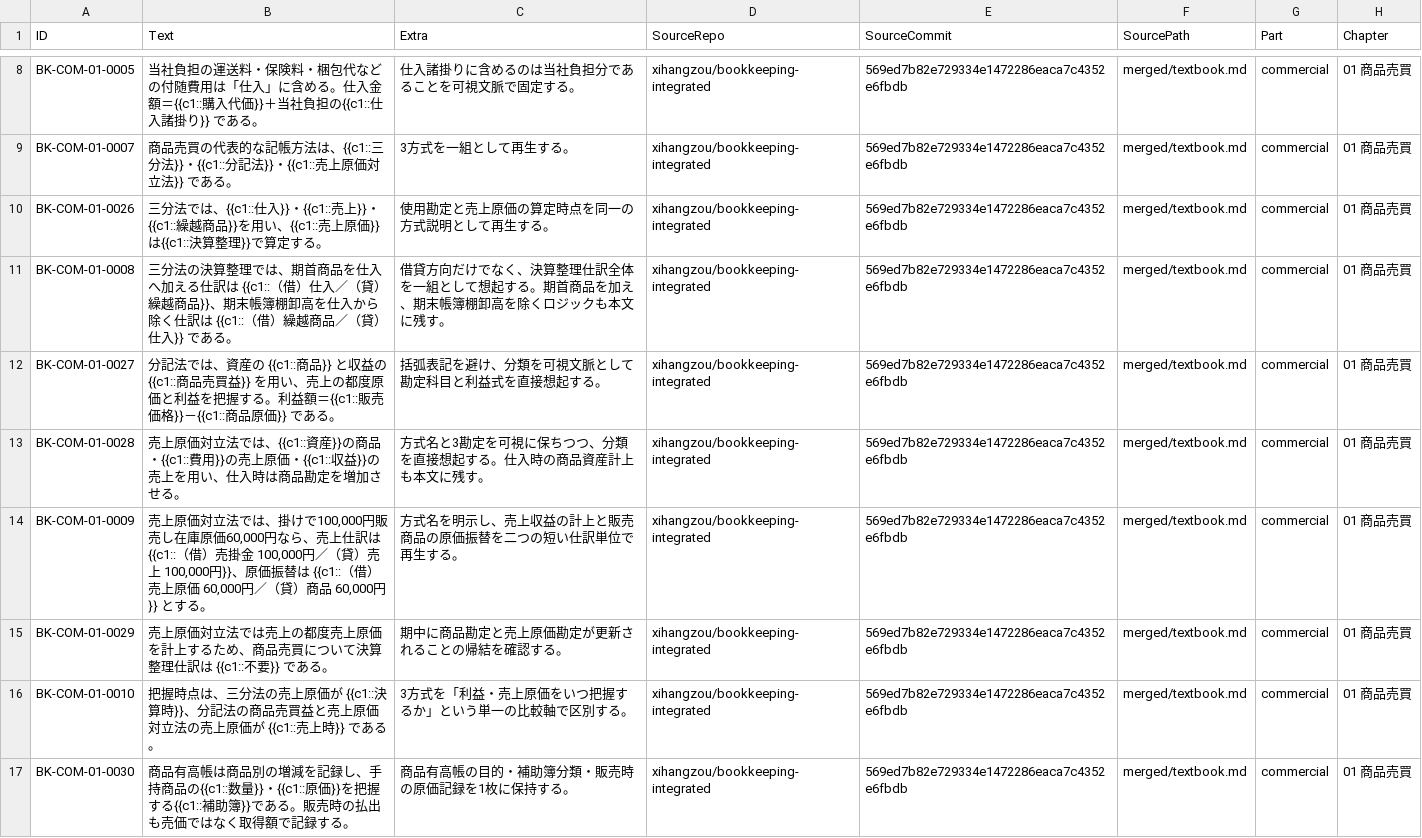
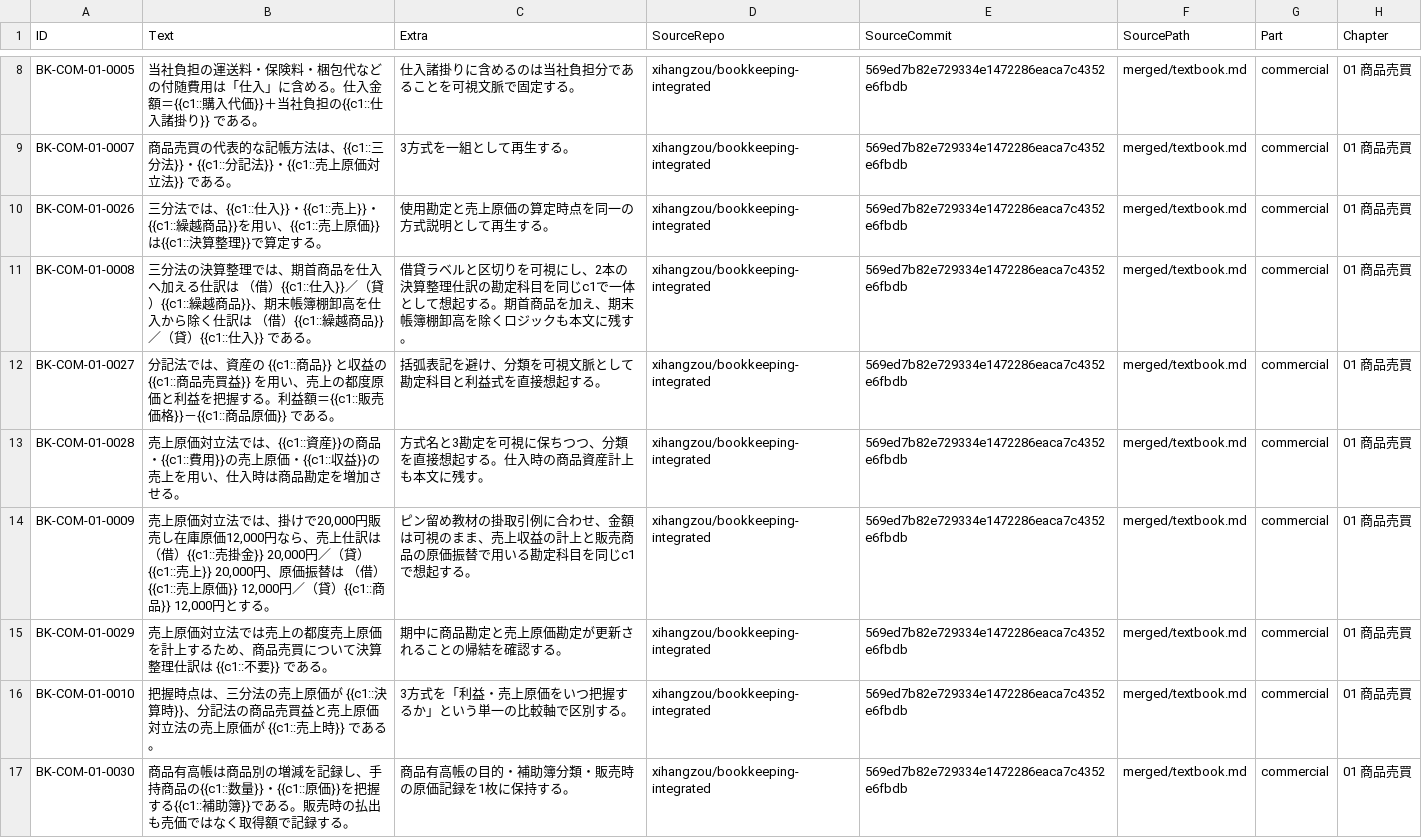
Before and after one commit to xihangzou/bookkeeping-anki, a TSV file: production/notes/COM-01.tsv, drawn as a sheet; only a part is shown, gaps mark what is left out; the diff names each change by its address in the sheet, - before the commit and + after, or states it on an @@ line.

Commit message:
ANKI-039 fix COM-01 journal-entry recall and source amounts

```diff
--- a/production/notes/COM-01.tsv
+++ b/production/notes/COM-01.tsv
-B11 (Text): …仕訳は {{c1::（借）仕入／（貸）繰越商品}}、期末帳簿棚卸高を仕入から除く仕訳は {{c1::（借）繰越商品／（貸）仕入}} で…
+B11 (Text): …仕訳は （借）{{c1::仕入}}／（貸）{{c1::繰越商品}}、期末帳簿棚卸高を仕入から除く仕訳は （借）{{c1::繰越商品}}／（貸）{{c1::仕入}} で…
-C11 (Extra): 借貸方向だけでなく、決算整理仕訳全体を一組として想…
+C11 (Extra): 借貸ラベルと区切りを可視にし、2本の決算整理仕訳の勘定科目を同じc1で一体として想…
-B14 (Text): …、掛けで100,000円販売し在庫原価60,000円なら、売上仕訳は {{c1::（借）売掛金 100,000円／（貸）売上 100,000円}}、原価振替は {{c1::（借）売上原価 60,000円／（貸）商品 60,000円}} とする。
+B14 (Text): …、掛けで20,000円販売し在庫原価12,000円なら、売上仕訳は （借）{{c1::売掛金}} 20,000円／（貸）{{c1::売上}} 20,000円、原価振替は （借）{{c1::売上原価}} 12,000円／（貸）{{c1::商品}} 12,000円とする。
-C14 (Extra): 方式名を明示し、売上収益の計上と販売商品の原価振替を二つの短い仕訳単位で再生する。
+C14 (Extra): ピン留め教材の掛取引例に合わせ、金額は可視のまま、売上収益の計上と販売商品の原価振替で用いる勘定科目を同じc1で想起する。
```
